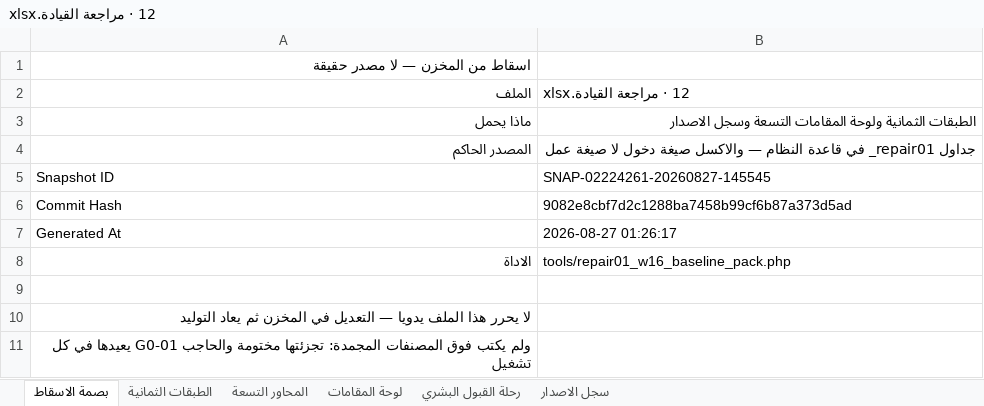
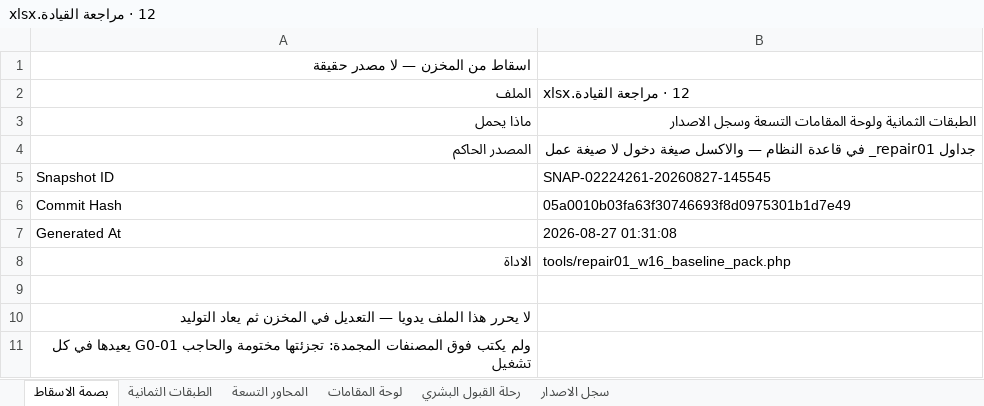
Before and after one commit to mohamed-sd/ems, an Excel workbook: docs/REPAIR01_20260823/baseline_v1/12 · مراجعة القيادة.xlsx, sheet بصمة الاسقاط, drawn as a sheet; values as stored, in another font and other column widths than the file's, no borders; the diff names each change by its address in the sheet, - before the commit and + after, or states it on an @@ line.

```diff
--- a/docs/REPAIR01_20260823/baseline_v1/12 · مراجعة القيادة.xlsx (sheet بصمة الاسقاط)
+++ b/docs/REPAIR01_20260823/baseline_v1/12 · مراجعة القيادة.xlsx (sheet بصمة الاسقاط)
-B6: 9082e8cbf7d2c1288ba7458b99cf6b87a373d5ad
+B6: 05a0010b03fa63f30746693f8d0975301b1d7e49
-B7: 2026-08-27 01:26:17
+B7: 2026-08-27 01:31:08
```
Also changed, not shown: sheet لوحة المقامات, sheet سجل الاصدار, docs/REPAIR01_20260823/baseline_v1/03 · الدستور.xlsx, docs/REPAIR01_20260823/baseline_v1/04 · الموجة أ — التشغيل والأصول.xlsx, 17 other files.
